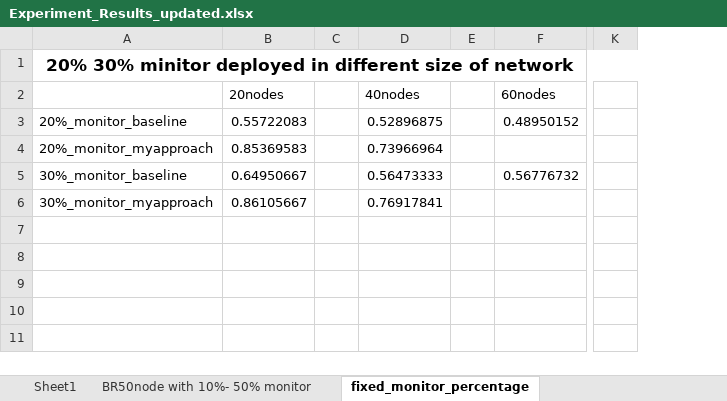
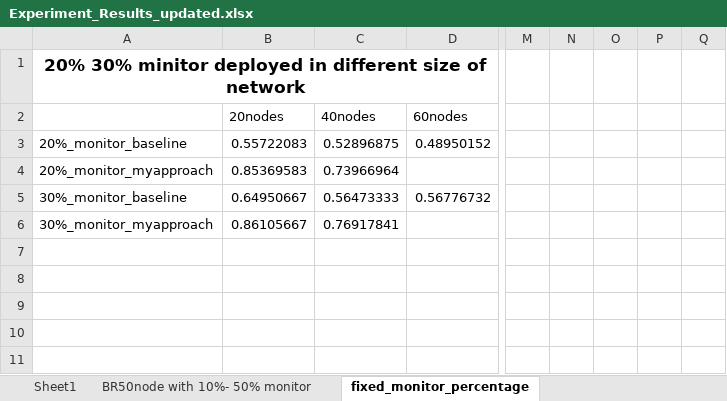
Before and after one commit to TaoXu00/Network_Monitoring_with_tomography_and_RL, an Excel workbook: Experiment_Results_updated.xlsx, sheet fixed_monitor_percentage, drawn as a sheet; only a part is shown, gaps mark what is left out; values as stored, in another font and other column widths than the file's, no borders; removed rows and columns are numbered as before the commit, all else as after; the diff covers the shown part only; the diff names each change by its address in the sheet, - before the commit and + after, or states it on an @@ line.

```diff
--- a/Experiment_Results_updated.xlsx (sheet fixed_monitor_percentage)
+++ b/Experiment_Results_updated.xlsx (sheet fixed_monitor_percentage)
-column C, empty
-column E, empty
-column K, empty
+column M, empty
+column N, empty
+column O, empty
+column P, empty
+column Q, empty
```
Also changed, not shown: 13 added rows, 5 removed rows, 18 edited cells and cell formats elsewhere in this sheet, sheet BR50node with 10%- 50% monitor, formulas that keep their value, Experiment_Results.xlsx, 8 other files.
